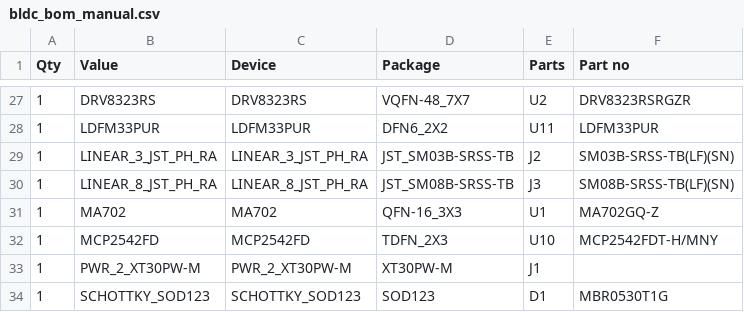
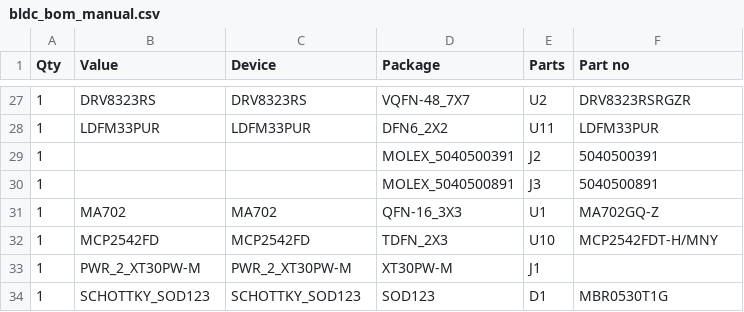
Before and after one commit to timblakely/Pino, a CSV file: hardware/BLDC/v1.0/bldc_bom_manual.csv, drawn as a sheet; only a part is shown, gaps mark what is left out; removed rows and columns are numbered as before the commit, all else as after; the diff names each change by its address in the sheet, - before the commit and + after, or states it on an @@ line.

```diff
--- a/hardware/BLDC/v1.0/bldc_bom_manual.csv
+++ b/hardware/BLDC/v1.0/bldc_bom_manual.csv
-row 29: 1 | LINEAR_3_JST_PH_RA | LINEAR_3_JST_PH_RA | JST_SM03B-SRSS-TB | J2 | SM03B-SRSS-TB(LF)(SN)
-row 30: 1 | LINEAR_8_JST_PH_RA | LINEAR_8_JST_PH_RA | JST_SM08B-SRSS-TB | J3 | SM08B-SRSS-TB(LF)(SN)
+row 29: 1 |  |  | MOLEX_5040500391 | J2 | 5040500391
+row 30: 1 |  |  | MOLEX_5040500891 | J3 | 5040500891
```
Also changed, not shown: 16 other files.
